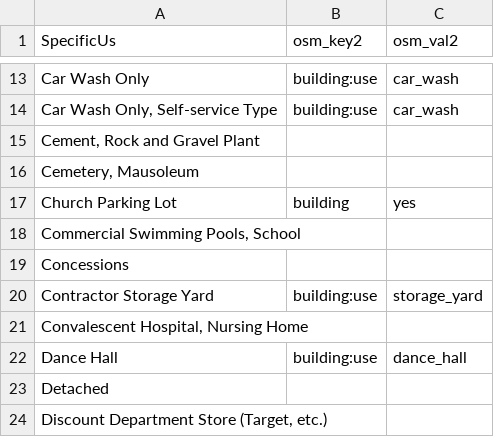
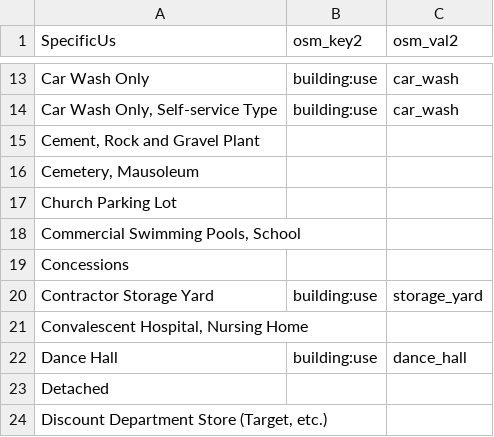
Before and after one commit to osmlab/labuildings, a CSV file: mappings_csv/Specific_1.csv, drawn as a sheet; only a part is shown, gaps mark what is left out.

Commit message:
not needed

```diff
--- a/mappings_csv/Specific_1.csv
+++ b/mappings_csv/Specific_1.csv
@@ -16,3 +16,3 @@ Car Wash Only,building:use,car_wash
 "Cemetery, Mausoleum",,
-Church Parking Lot,building,yes
+Church Parking Lot,,
 "Commercial Swimming Pools, School",,
```
